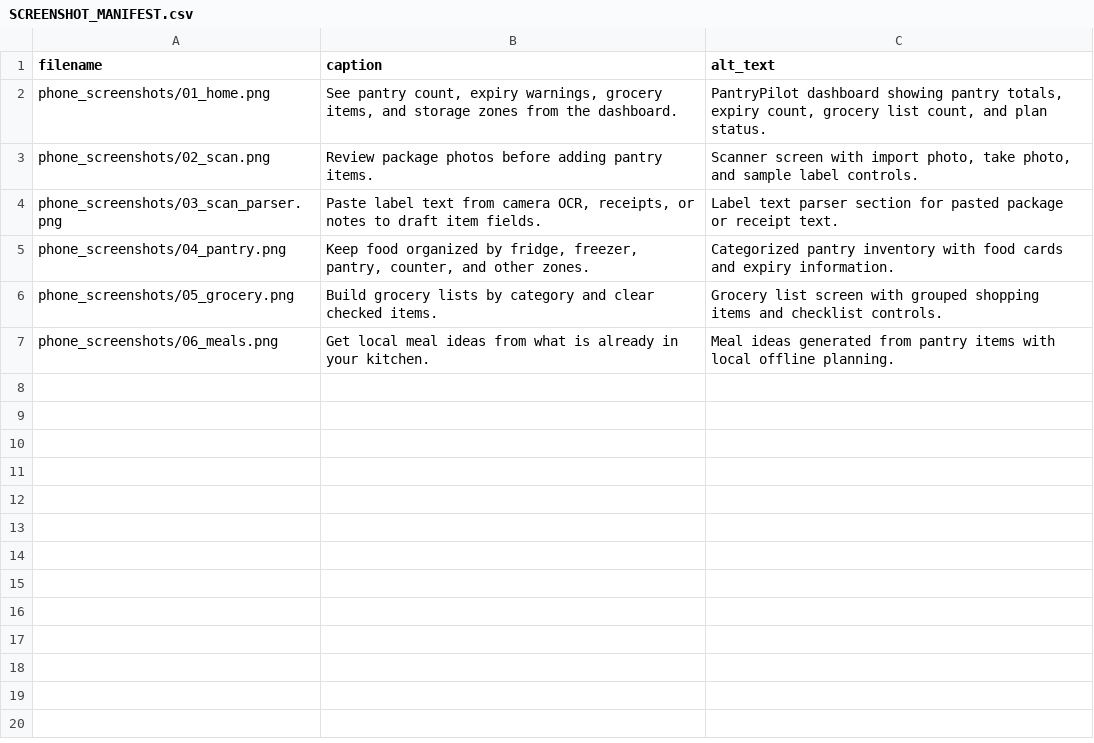
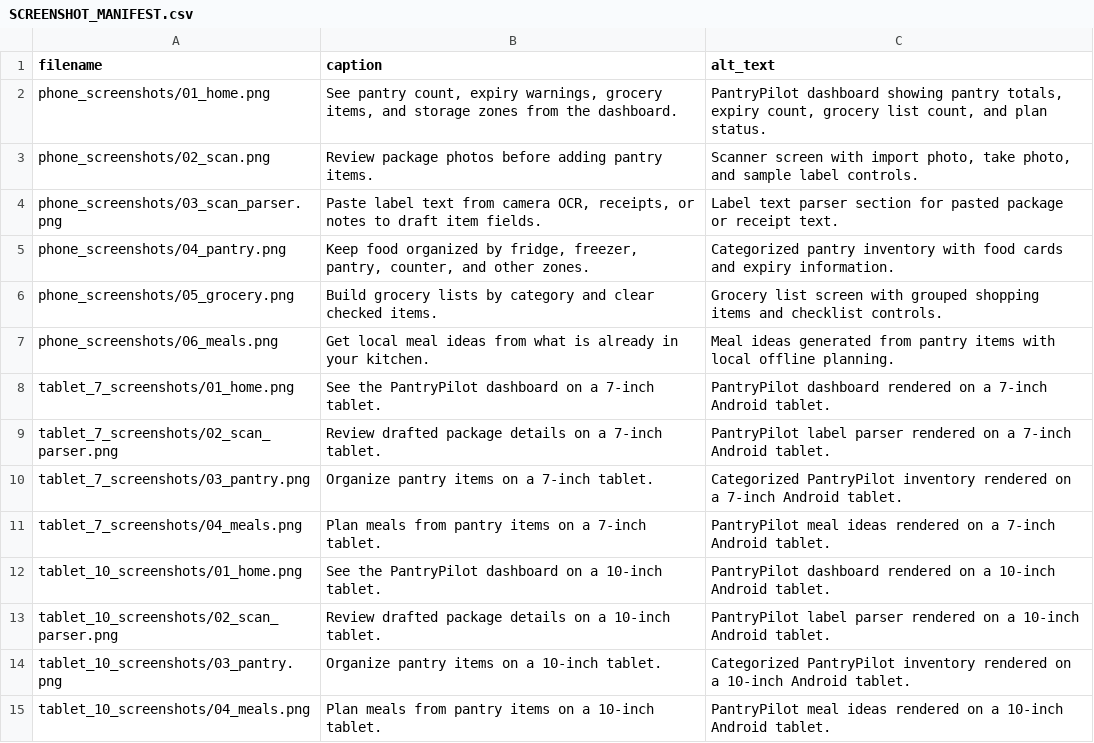
Before and after one commit to sharpbelt/pantrypilot, a CSV file: store_page/SCREENSHOT_MANIFEST.csv, drawn as a sheet; the diff names each change by its address in the sheet, - before the commit and + after, or states it on an @@ line.

Commit message:
Add verified tablet store screenshots

```diff
--- a/store_page/SCREENSHOT_MANIFEST.csv
+++ b/store_page/SCREENSHOT_MANIFEST.csv
+row 8: tablet_7_screenshots/01_home.png | See the PantryPilot dashboard on a 7-inch tablet. | PantryPilot dashboard rendered on a 7-inch Android tablet.
+row 9: tablet_7_screenshots/02_scan_parser.png | Review drafted package details on a 7-inch tablet. | PantryPilot label parser rendered on a 7-inch Android tablet.
+row 10: tablet_7_screenshots/03_pantry.png | Organize pantry items on a 7-inch tablet. | Categorized PantryPilot inventory rendered on a 7-inch Android tablet.
+row 11: tablet_7_screenshots/04_meals.png | Plan meals from pantry items on a 7-inch tablet. | PantryPilot meal ideas rendered on a 7-inch Android tablet.
+row 12: tablet_10_screenshots/01_home.png | See the PantryPilot dashboard on a 10-inch tablet. | PantryPilot dashboard rendered on a 10-inch Android tablet.
+row 13: tablet_10_screenshots/02_scan_parser.png | Review drafted package details on a 10-inch tablet. | PantryPilot label parser rendered on a 10-inch Android tablet.
+row 14: tablet_10_screenshots/03_pantry.png | Organize pantry items on a 10-inch tablet. | Categorized PantryPilot inventory rendered on a 10-inch Android tablet.
+row 15: tablet_10_screenshots/04_meals.png | Plan meals from pantry items on a 10-inch tablet. | PantryPilot meal ideas rendered on a 10-inch Android tablet.
```
Also changed, not shown: 18 other files.
